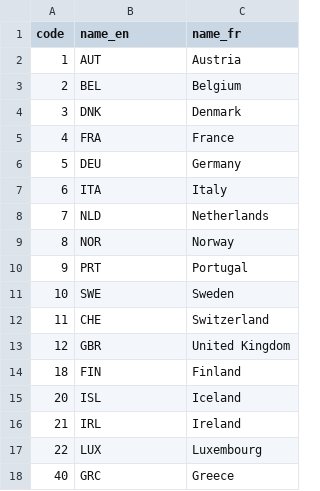
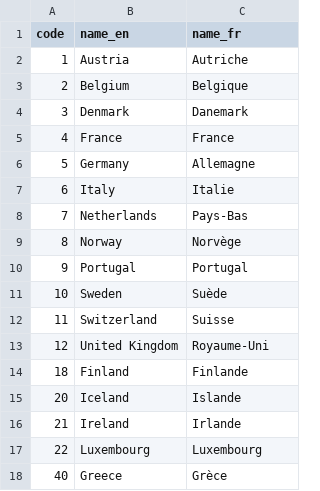
Before and after one commit to datasets/dac-and-crs-code-lists, a CSV file: data/dac_members.csv, drawn as a sheet; only a part is shown; the diff covers the shown part only.

```diff
--- a/data/dac_members.csv
+++ b/data/dac_members.csv
@@ -1,18 +1,18 @@
 "code","name_en","name_fr"
-"1","AUT","Austria"
-"2","BEL","Belgium"
-"3","DNK","Denmark"
-"4","FRA","France"
-"5","DEU","Germany"
-"6","ITA","Italy"
-"7","NLD","Netherlands"
-"8","NOR","Norway"
-"9","PRT","Portugal"
-"10","SWE","Sweden"
-"11","CHE","Switzerland"
-"12","GBR","United Kingdom"
-"18","FIN","Finland"
-"20","ISL","Iceland"
-"21","IRL","Ireland"
-"22","LUX","Luxembourg"
-"40","GRC","Greece"
+"1","Austria","Autriche"
+"2","Belgium","Belgique"
+"3","Denmark","Danemark"
+"4","France","France"
+"5","Germany","Allemagne"
+"6","Italy","Italie"
+"7","Netherlands","Pays-Bas"
+"8","Norway","Norvège"
+"9","Portugal","Portugal"
+"10","Sweden","Suède"
+"11","Switzerland","Suisse"
+"12","United Kingdom","Royaume-Uni"
+"18","Finland","Finlande"
+"20","Iceland","Islande"
+"21","Ireland","Irlande"
+"22","Luxembourg","Luxembourg"
+"40","Greece","Grèce"
```
Also changed, not shown: 31 edited cells elsewhere in this file, data/agencies.csv, data/non_dac_donors.csv, 6 other files.
